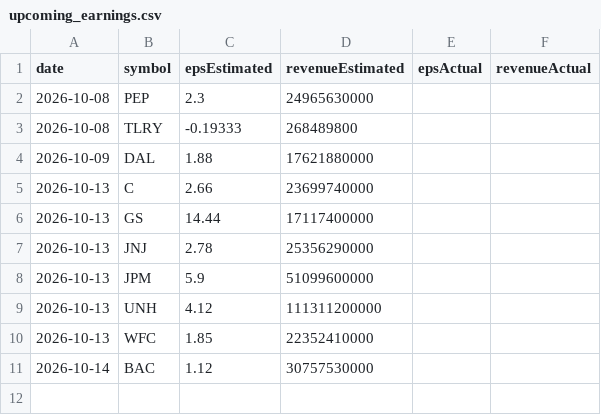
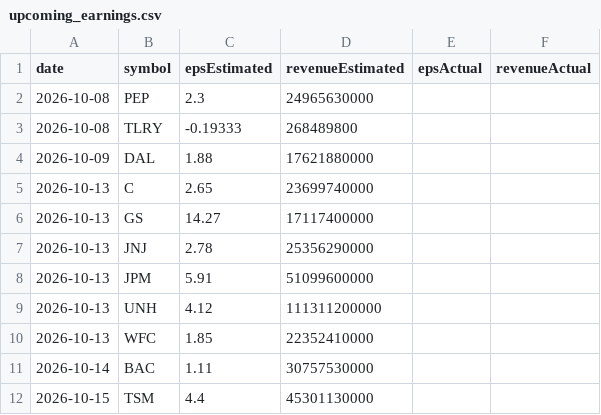
Before and after one commit to fishinmn/stock_screener, a CSV file: data/upcoming_earnings.csv, drawn as a sheet.

```diff
--- a/data/upcoming_earnings.csv
+++ b/data/upcoming_earnings.csv
@@ -4,8 +4,9 @@ date,symbol,epsEstimated,revenueEstimated,epsActual,revenueActual
 2026-10-09,DAL,1.88,17621880000,,
-2026-10-13,C,2.66,23699740000,,
-2026-10-13,GS,14.44,17117400000,,
+2026-10-13,C,2.65,23699740000,,
+2026-10-13,GS,14.27,17117400000,,
 2026-10-13,JNJ,2.78,25356290000,,
-2026-10-13,JPM,5.9,51099600000,,
+2026-10-13,JPM,5.91,51099600000,,
 2026-10-13,UNH,4.12,111311200000,,
 2026-10-13,WFC,1.85,22352410000,,
-2026-10-14,BAC,1.12,30757530000,,
+2026-10-14,BAC,1.11,30757530000,,
+2026-10-15,TSM,4.4,45301130000,,
```
Also changed, not shown: 4 other files.
